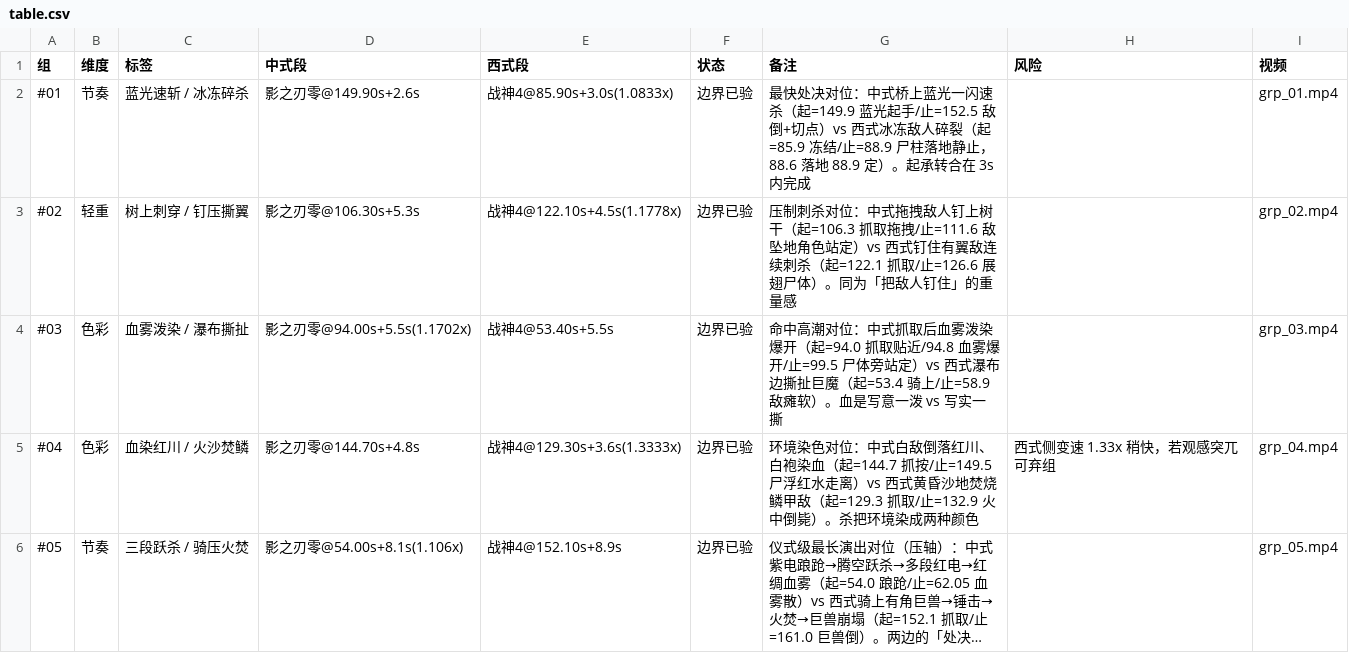
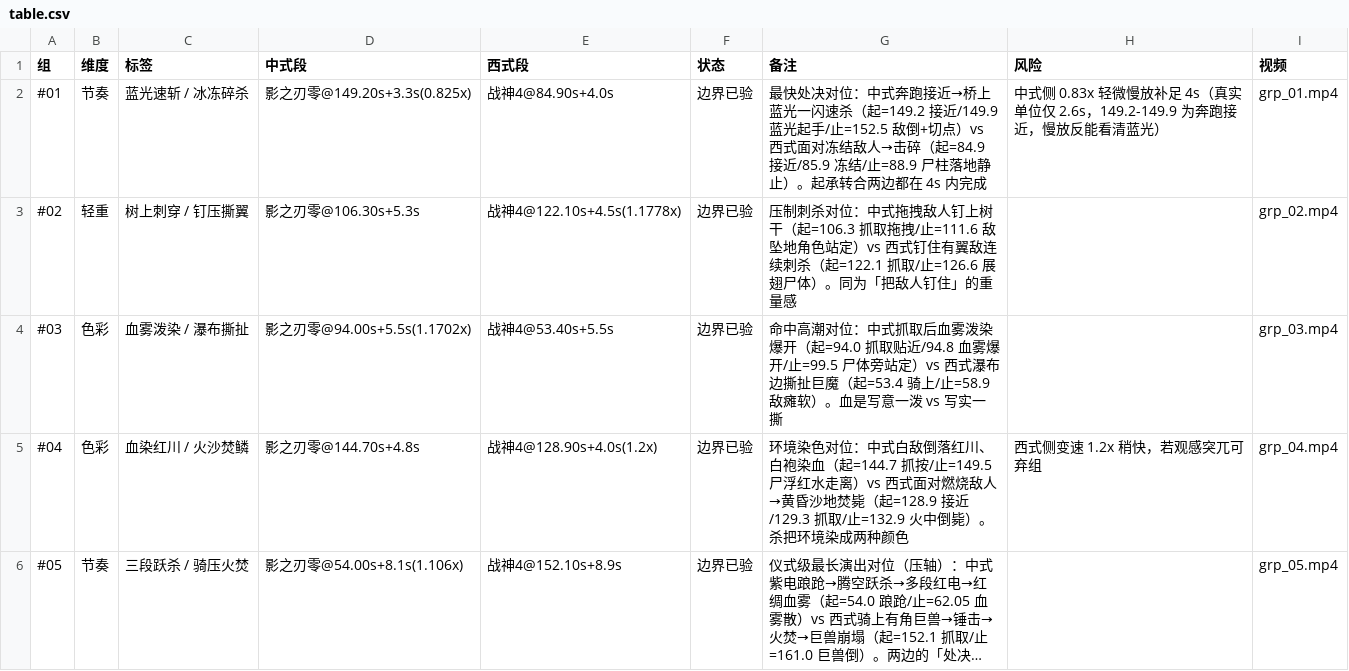
Before and after one commit to WarriorMFY/VideoFactoryByIdea, a CSV file: Prototype/loop37_exec_bound/out2/table.csv, drawn as a sheet; long unchanged cells end in …; the diff names each change by its address in the sheet, - before the commit and + after, or states it on an @@ line.

Commit message:
loop37: 各组补足最少4s（#1 前延+0.83x慢放、#4 前延降速1.2x），核验页同步发布

```diff
--- a/Prototype/loop37_exec_bound/out2/table.csv
+++ b/Prototype/loop37_exec_bound/out2/table.csv
-D2 (中式段): 影之刃零@149.90s+2.6s
+D2 (中式段): 影之刃零@149.20s+3.3s(0.825x)
-E2 (西式段): 战神4@85.90s+3.0s(1.0833x)
+E2 (西式段): 战神4@84.90s+4.0s
-G2 (备注): …位：中式桥上蓝光一闪速杀（起=149.9 蓝光起手/止=152.5 敌倒+切点）vs 西式冰冻敌人碎裂（起=85.9 冻结/止=88.9 尸柱落地静止，88.6 落地 88.9 定）。起承转合在 3s 内完成
+G2 (备注): …位：中式奔跑接近→桥上蓝光一闪速杀（起=149.2 接近/149.9 蓝光起手/止=152.5 敌倒+切点）vs 西式面对冻结敌人→击碎（起=84.9 接近/85.9 冻结/止=88.9 尸柱落地静止）。起承转合两边都在 4s 内完成
-H2 (风险): (empty)
+H2 (风险): 中式侧 0.83x 轻微慢放补足 4s（真实单位仅 2.6s，149.2-149.9 为奔跑接近，慢放反能看清蓝光）
-E5 (西式段): 战神4@129.30s+3.6s(1.3333x)
+E5 (西式段): 战神4@128.90s+4.0s(1.2x)
-G5 (备注): …）vs 西式黄昏沙地焚烧鳞甲敌（起=129.3 抓取/止…
+G5 (备注): …）vs 西式面对燃烧敌人→黄昏沙地焚毙（起=128.9 接近/129.3 抓取/止…
-H5 (风险): 西式侧变速 1.33x 稍快，若观感突兀可弃组
+H5 (风险): 西式侧变速 1.2x 稍快，若观感突兀可弃组
```
Also changed, not shown: 3 other files.
